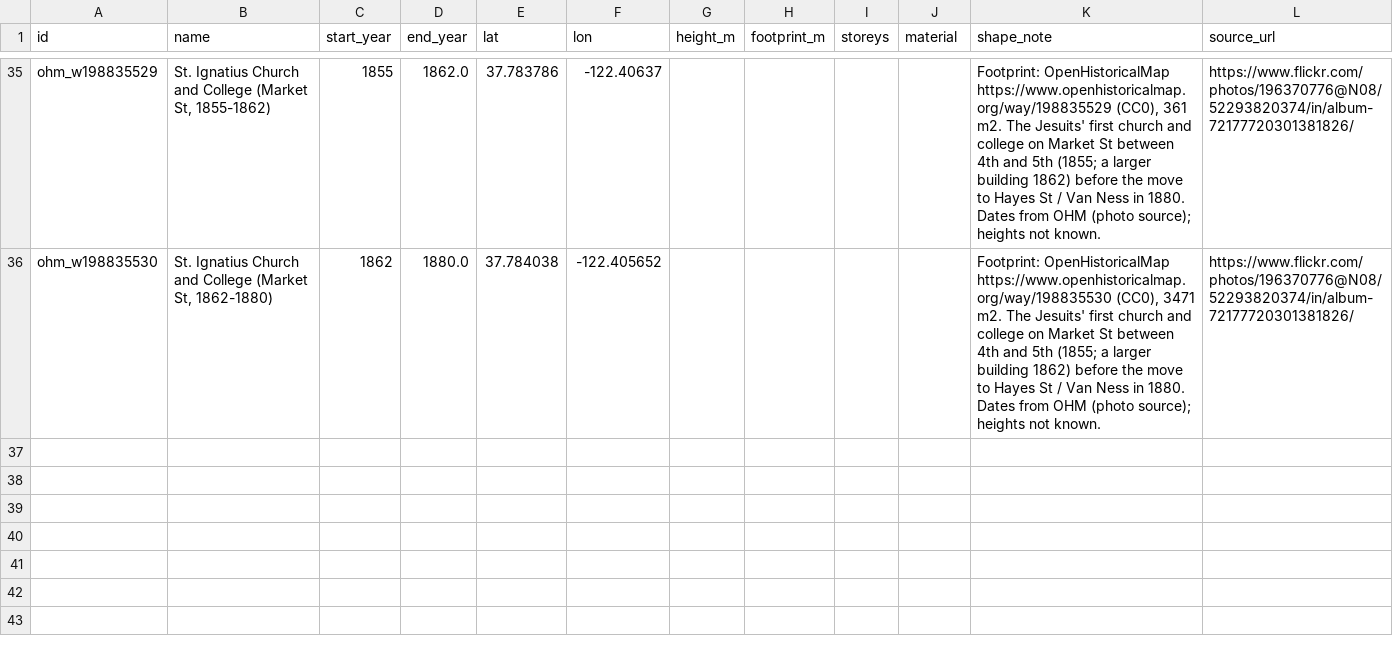
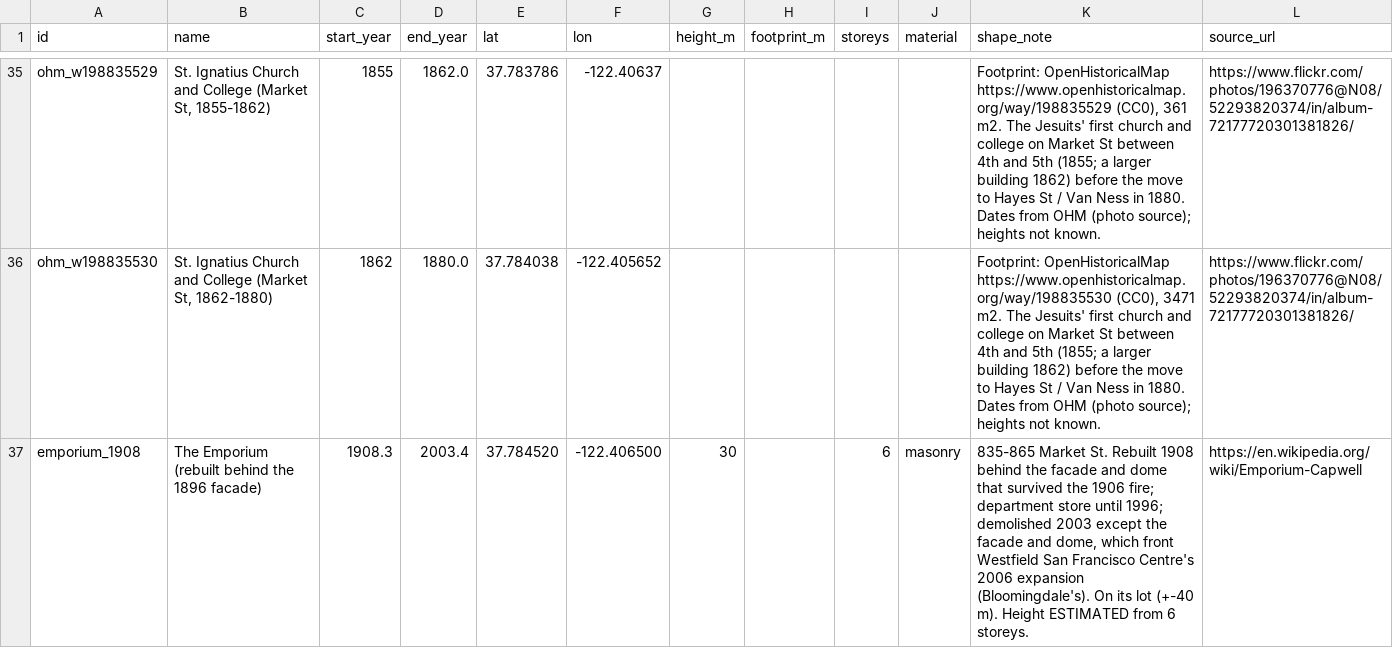
Before and after one commit to tjaffee99/bay, a CSV file: data/tables/notable_demolished.csv, drawn as a sheet; only a part is shown, gaps mark what is left out; the diff names each change by its address in the sheet, - before the commit and + after, or states it on an @@ line.

```diff
--- a/data/tables/notable_demolished.csv
+++ b/data/tables/notable_demolished.csv
+row 37: emporium_1908 | The Emporium (rebuilt behind the 1896 facade) | 1908.3 | 2003.4 | 37.784520 | -122.406500 | 30 |  | 6 | masonry | 835-865 Market St. Rebuilt 1908 behind the facade and dome that survived the 1906 fire; department store until 1996; demolished 2003 except the facade and dome, which front Westfield San Francisco Centre's 2006 expansion (Bloomingdale's). On its lot (+-40 m). Height ESTIMATED from 6 storeys. | https://en.wikipedia.org/wiki/Emporium-Capwell
```
Also changed, not shown: data/tables/known_building_dates.csv, data/tables/notable_pre1906.csv, 1 other file.
